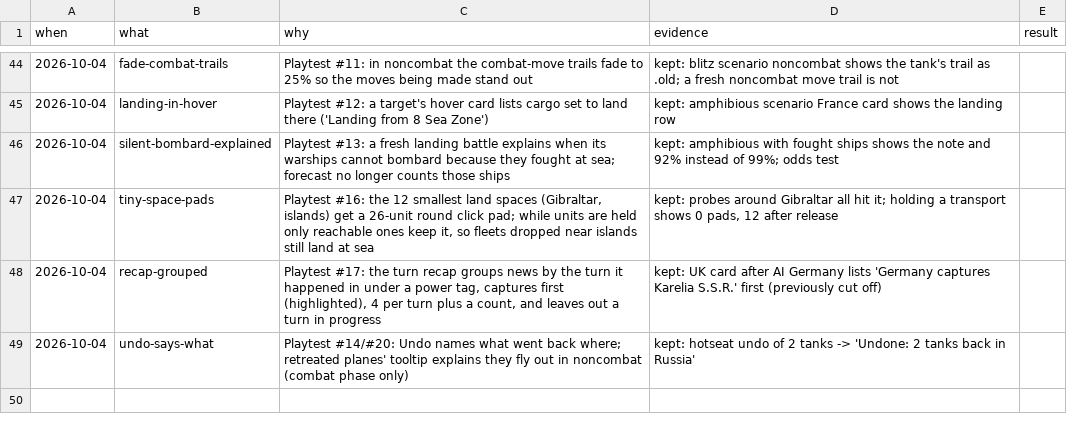
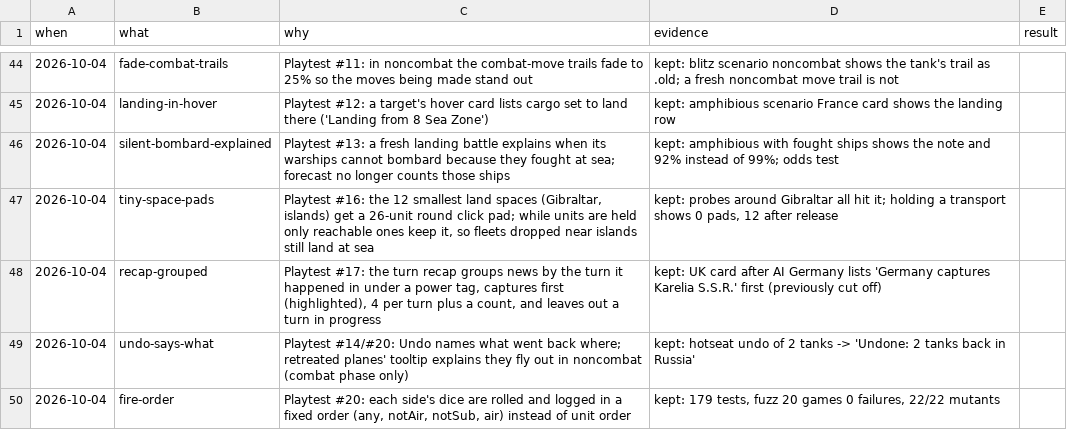
Before and after one commit to achrysaetos/axis-allies-clone, a TSV file: docs/decisions.tsv, drawn as a sheet; only a part is shown, gaps mark what is left out.

```diff
--- a/docs/decisions.tsv
+++ b/docs/decisions.tsv
@@ -49 +49,2 @@ when	what	why	evidence	result
 2026-10-04	undo-says-what	Playtest #14/#20: Undo names what went back where; retreated planes' tooltip explains they fly out in noncombat (combat phase only)	kept: hotseat undo of 2 tanks -> 'Undone: 2 tanks back in Russia'
+2026-10-04	fire-order	Playtest #20: each side's dice are rolled and logged in a fixed order (any, notAir, notSub, air) instead of unit order	kept: 179 tests, fuzz 20 games 0 failures, 22/22 mutants
```
Also changed, not shown: 1 other file.
